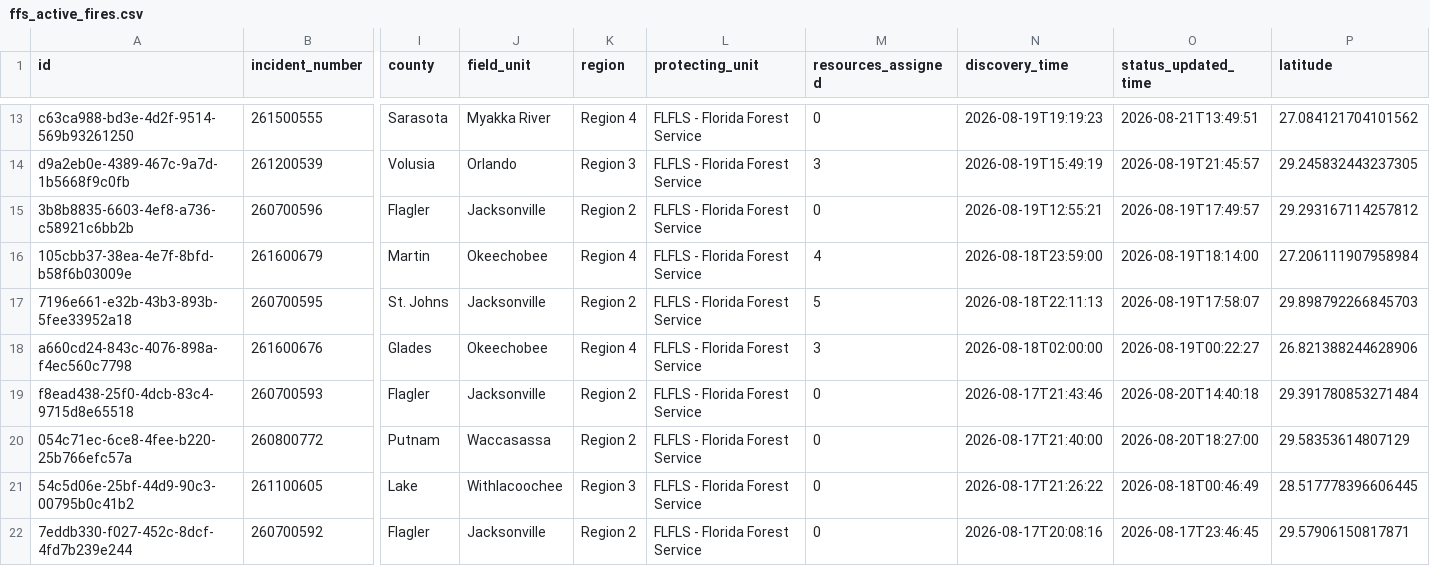
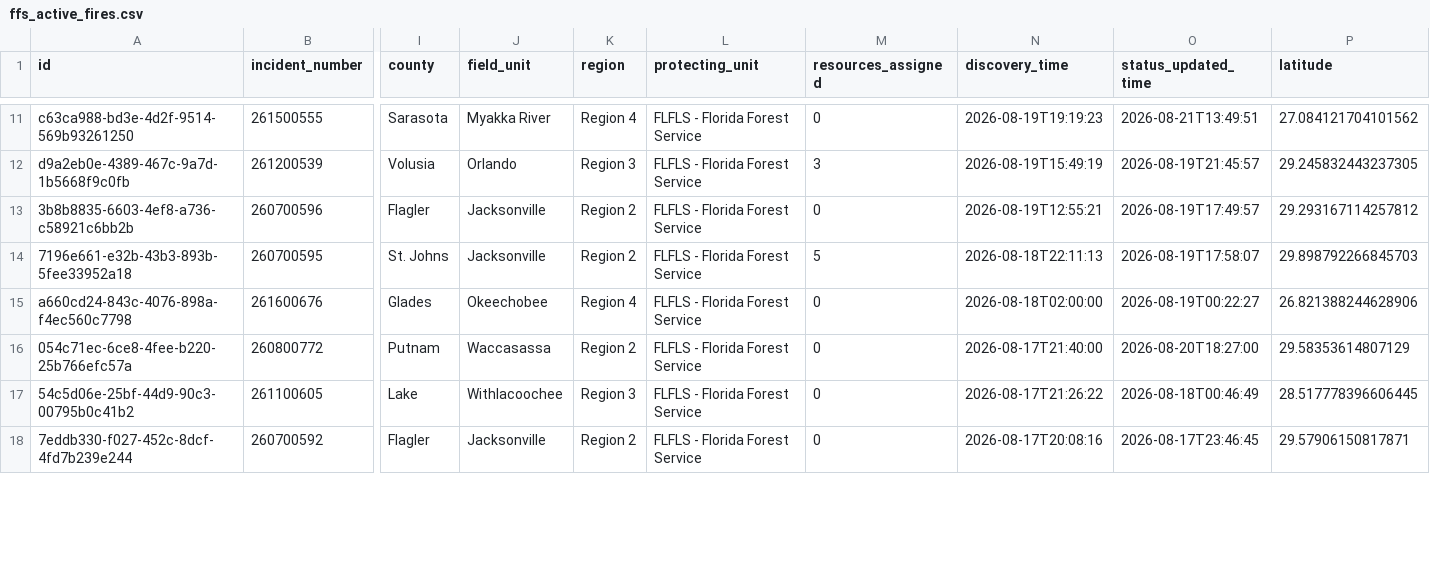
Before and after one commit to SunSentinel/wildfire-tracking-map, a CSV file: ffs_active_fires.csv, drawn as a sheet; only a part is shown, gaps mark what is left out; removed rows and columns are numbered as before the commit, all else as after; rows hold the shown columns only; the diff covers the shown part only; the diff names each change by its address in the sheet, - before the commit and + after, or states it on an @@ line.

```diff
--- a/ffs_active_fires.csv
+++ b/ffs_active_fires.csv
-row 16: 105cbb37-38ea-4e7f-8bfd-b58f6b03009e | 261600679 | Martin | Okeechobee | Region 4 | FLFLS - Florida Forest Service | 4 | 2026-08-18T23:59:00 | 2026-08-19T18:14:00 | 27.206111907958984
-M15 (resources_assigned): 3
+M15 (resources_assigned): 0
-row 19: f8ead438-25f0-4dcb-83c4-9715d8e65518 | 260700593 | Flagler | Jacksonville | Region 2 | FLFLS - Florida Forest Service | 0 | 2026-08-17T21:43:46 | 2026-08-20T14:40:18 | 29.391780853271484
```
Also changed, not shown: 2 removed rows and 5 edited cells elsewhere in this file, 2 other files.
